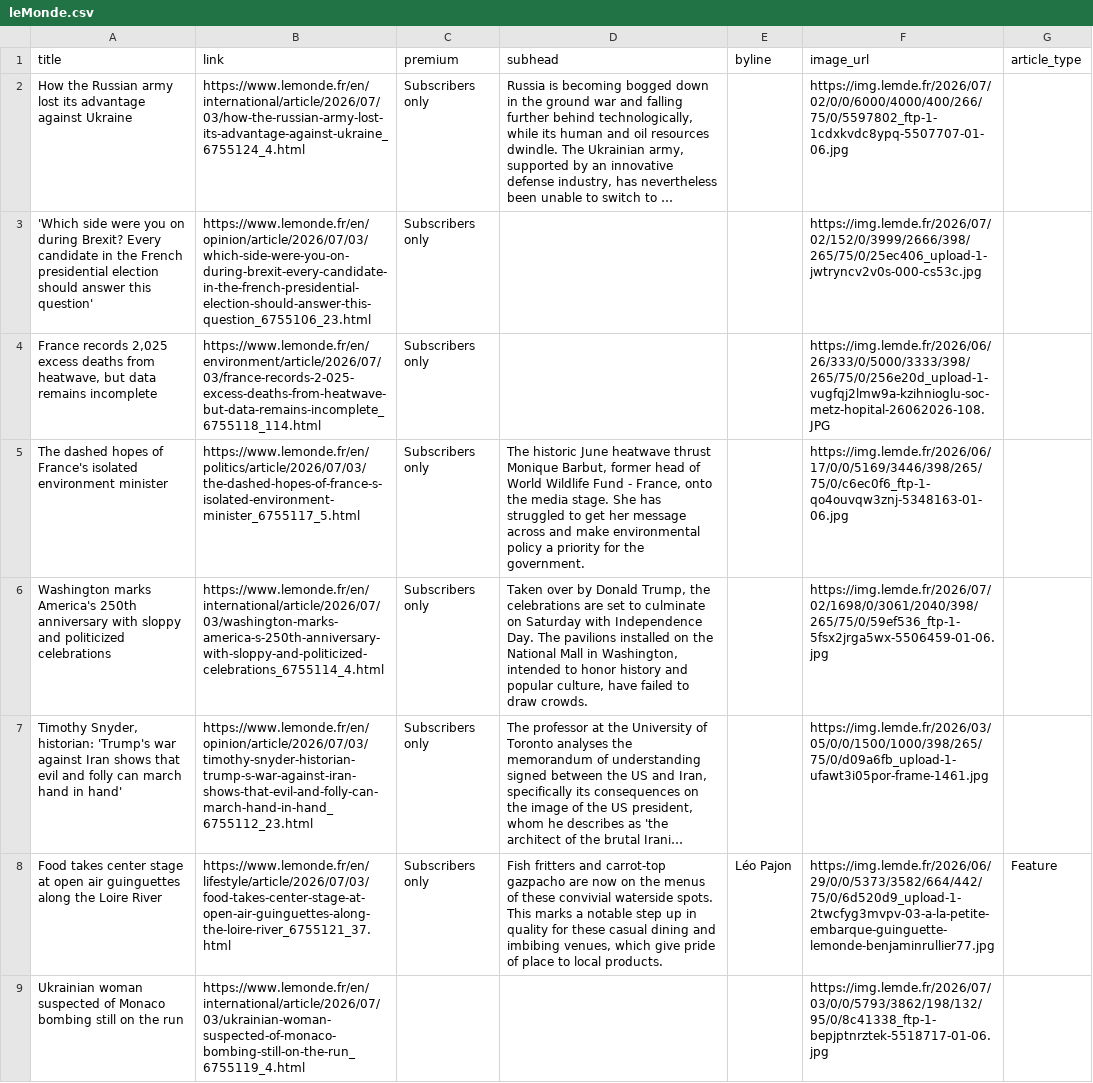
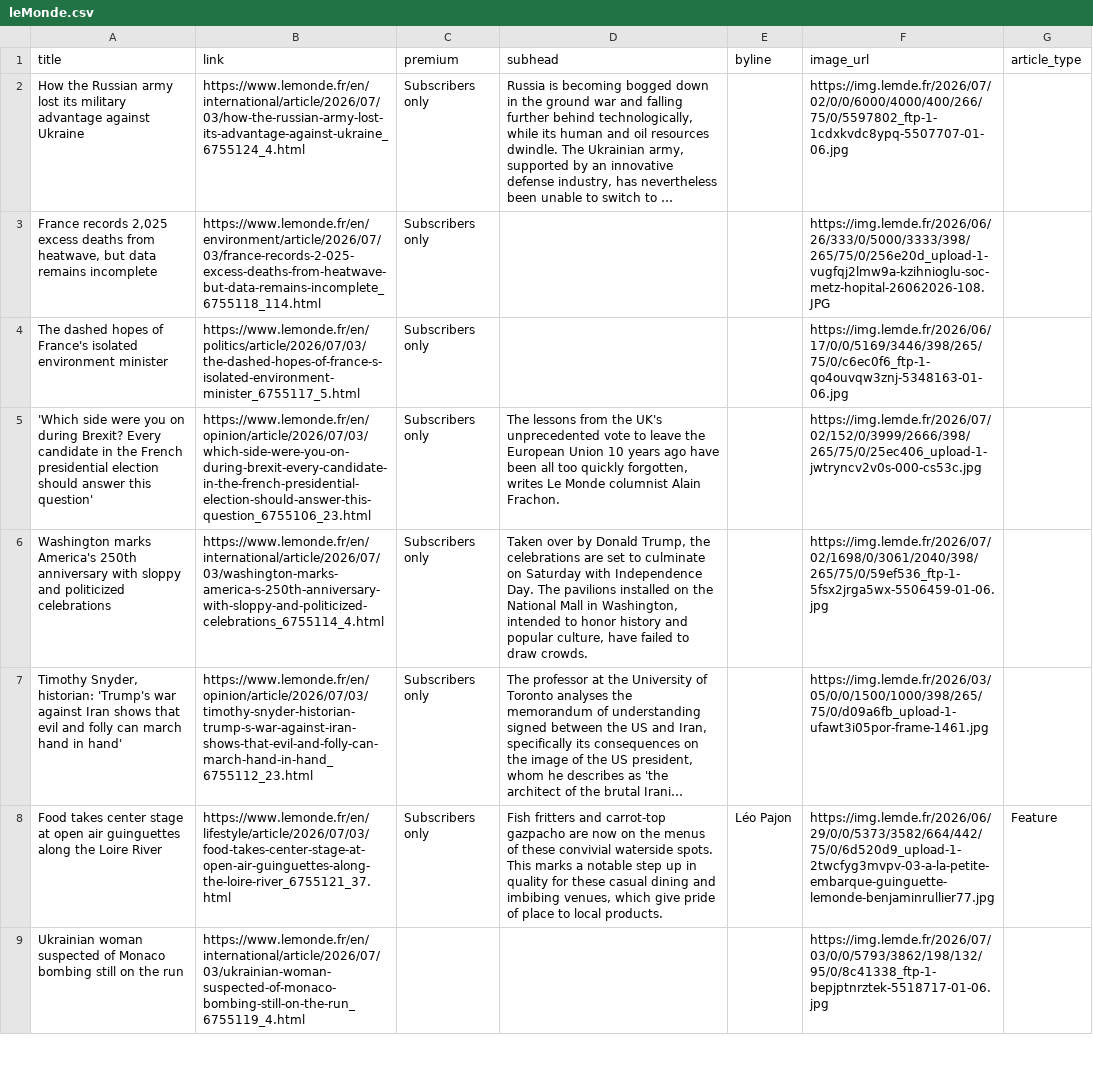
Before and after one commit to mango-jackson-gen1/LeMonde_webscraping_06172026, a CSV file: leMonde.csv, drawn as a sheet; only a part is shown; long unchanged cells end in …; removed rows and columns are numbered as before the commit, all else as after; the diff covers the shown part only; the diff names each change by its address in the sheet, - before the commit and + after, or states it on an @@ line.

```diff
--- a/leMonde.csv
+++ b/leMonde.csv
-A2 (title): …lost its advantage against…
+A2 (title): …lost its military advantage against…
-row 3: 'Which side were you on during Brexit? Every candidate in the French presidential election should answer this question' | https://www.lemonde.fr/en/opinion/article/2026/07/03/which-side-were-you-on-during-brexit-every-candidate-in-the-french-presidential-election-should-answer-this-question_6755106_23.html | Subscribers only |  |  | https://img.lemde.fr/2026/07/02/152/0/3999/2666/398/265/75/0/25ec406_upload-1-jwtryncv2v0s-000-cs53c.jpg
-D4 (subhead): The historic June heatwave thrust Monique Barbut, former head of World Wildlife Fund - France, onto the media stage. She has struggled to get her message across and make environmental policy a priority for the government.
+D4 (subhead): (empty)
+row 5: 'Which side were you on during Brexit? Every candidate in the French presidential election should answer this question' | https://www.lemonde.fr/en/opinion/article/2026/07/03/which-side-were-you-on-during-brexit-every-candidate-in-the-french-presidential-election-should-answer-this-question_6755106_23.html | Subscribers only | The lessons from the UK's unprecedented vote to leave the European Union 10 years ago have been all too quickly forgotten, writes Le Monde columnist Alain Frachon. |  | https://img.lemde.fr/2026/07/02/152/0/3999/2666/398/265/75/0/25ec406_upload-1-jwtryncv2v0s-000-cs53c.jpg
```
Also changed, not shown: 6 added rows, 6 removed rows, 3 moved rows and 5 edited cells elsewhere in this file.
